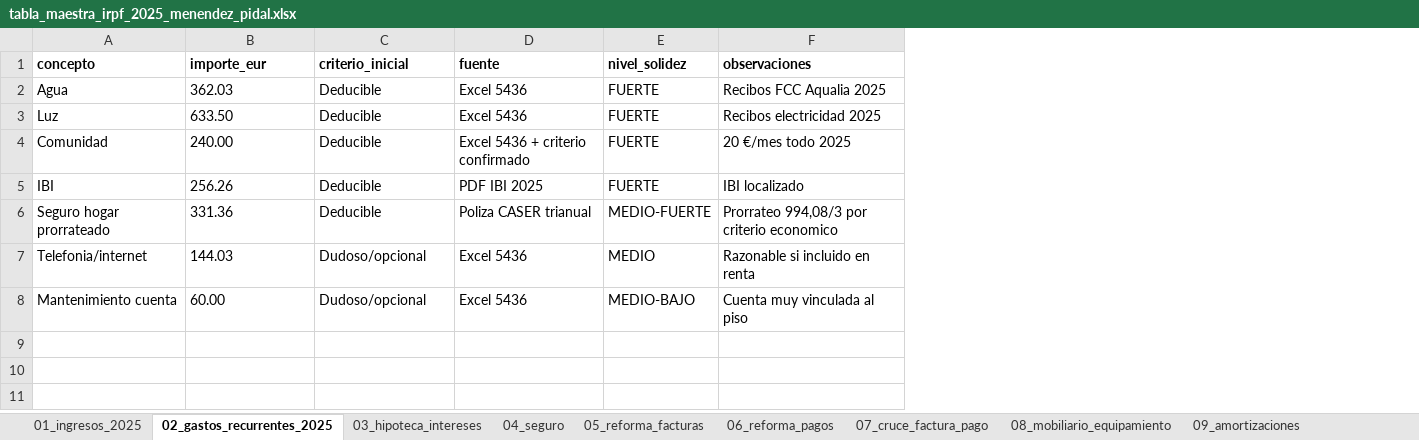
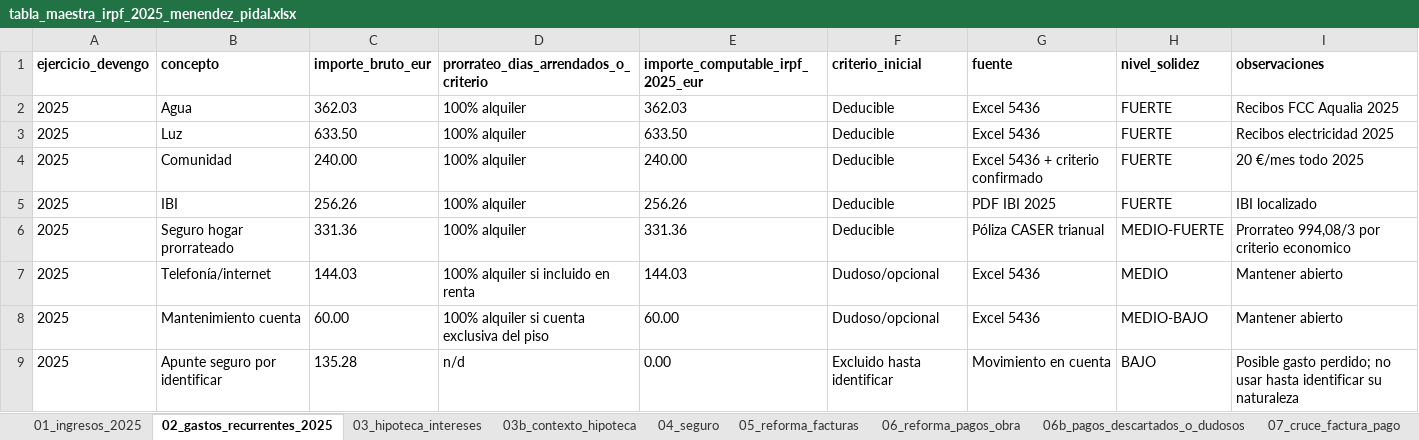
Before and after one commit to jeromo47/personal, an Excel workbook: tabla_maestra_irpf_2025_menendez_pidal.xlsx, sheet 02_gastos_recurrentes_2025, drawn as a sheet; values as stored, in another font and other column widths than the file's, no borders; addresses are those after the commit; the diff names each change by its address in the sheet, - before the commit and + after, or states it on an @@ line.

Commit message:
Replace root IRPF 2025 master workbook with improved v3

```diff
--- a/tabla_maestra_irpf_2025_menendez_pidal.xlsx (sheet 02_gastos_recurrentes_2025)
+++ b/tabla_maestra_irpf_2025_menendez_pidal.xlsx (sheet 02_gastos_recurrentes_2025)
-sheet tab: 06_reforma_pagos
+sheet tab: 03b_contexto_hipoteca
+sheet tab: 06_reforma_pagos_obra
+sheet tab: 06b_pagos_descartados_o_dudosos
+column A (ejercicio_devengo), rows 2-8: all 2025
+column D, rows 1-8: prorrateo_dias_arrendados_o_criterio | 100% alquiler | 100% alquiler | 100% alquiler | 100% alquiler | 100% alquiler | 100% alquiler si incluido en renta | 100% alquiler si cuenta exclusiva del piso
+column E (importe_computable_irpf_2025_eur), rows 2-8: 362.03 | 633.50 | 240.00 | 256.26 | 331.36 | 144.03 | 60.00
-C1: importe_eur
+C1: importe_bruto_eur
-G6 (fuente): Poliza CASER trianual
+G6 (fuente): Póliza CASER trianual
-B7 (concepto): Telefonia/internet
+B7 (concepto): Telefonía/internet
-I7 (observaciones): Razonable si incluido en renta
+I7 (observaciones): Mantener abierto
-I8 (observaciones): Cuenta muy vinculada al piso
+I8 (observaciones): Mantener abierto
+row 9: 2025 | Apunte seguro por identificar | 135.28 | n/d | 0.00 | Excluido hasta identificar | Movimiento en cuenta | BAJO | Posible gasto perdido; no usar hasta identificar su naturaleza
```
Also changed, not shown: sheet 08_mobiliario_equipamiento, sheet 09_amortizaciones, sheet 11_riesgos_y_pendientes, sheet 01_ingresos_2025, sheet 05_reforma_facturas, sheet 07_cruce_factura_pago, 3 more sheets.
